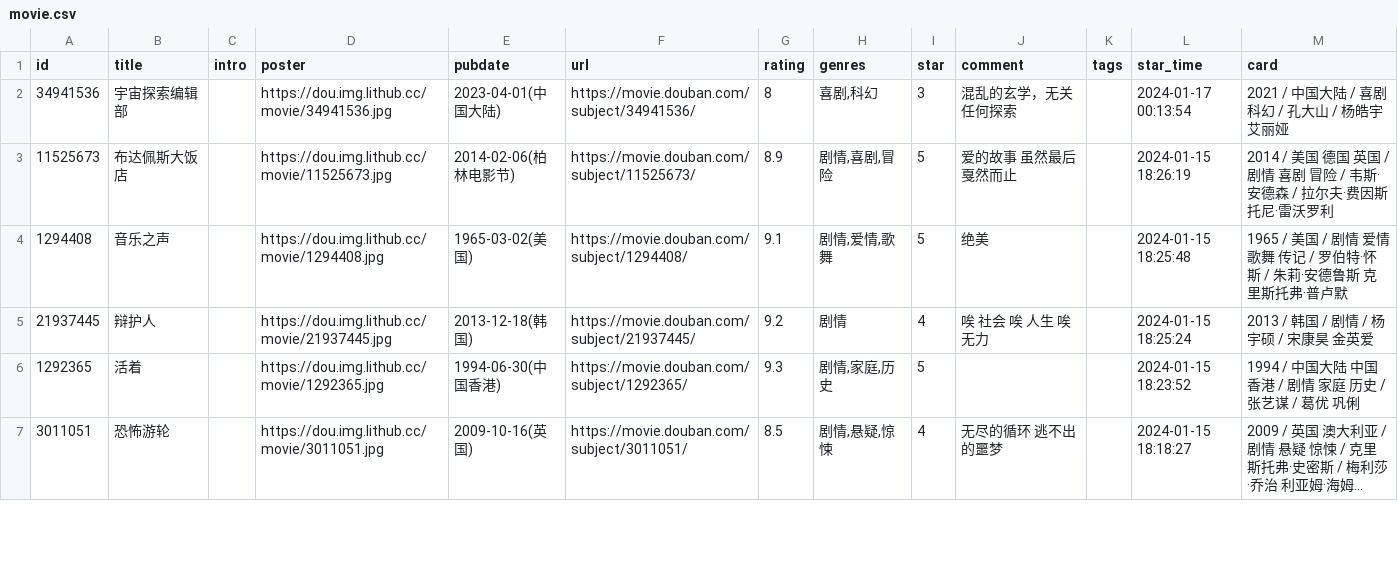
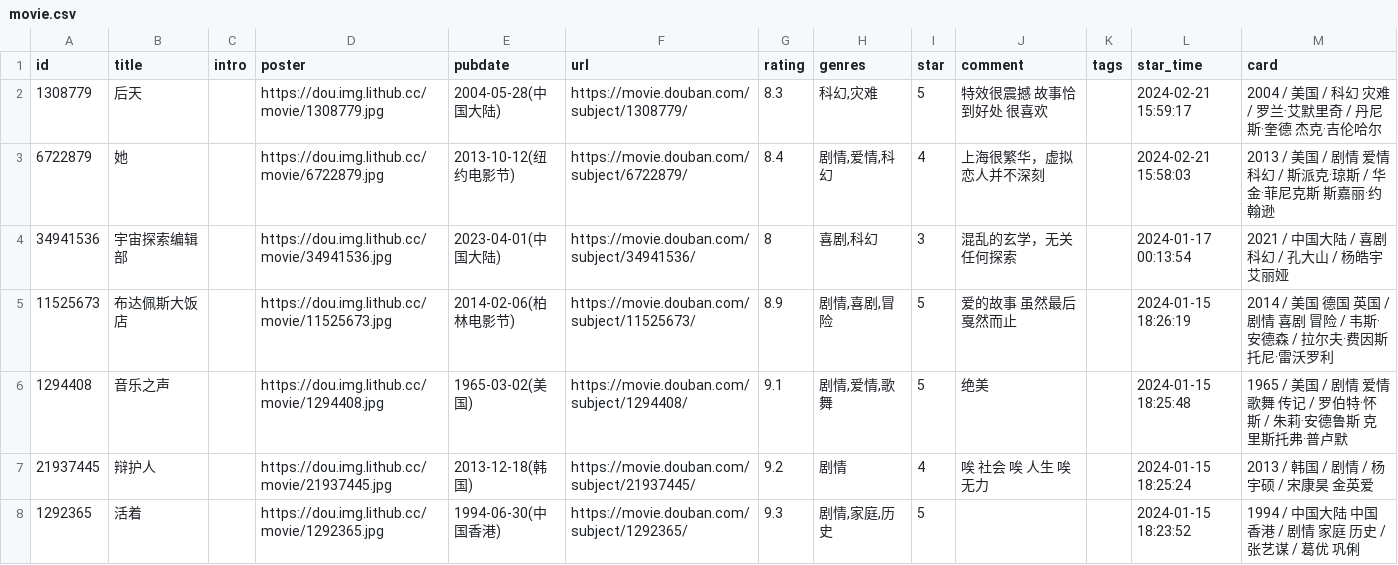
Before and after one commit to BachWV/BachWV.github.io, a CSV file: csv/douban/movie.csv, drawn as a sheet; only a part is shown; the shorter side is filled out with more unchanged rows; long unchanged cells end in ….

Commit message:
chore: update douban data

```diff
--- a/csv/douban/movie.csv
+++ b/csv/douban/movie.csv
@@ -1,2 +1,4 @@
 id,title,intro,poster,pubdate,url,rating,genres,star,comment,tags,star_time,card
+1308779,后天,,https://dou.img.lithub.cc/movie/1308779.jpg,2004-05-28(中国大陆),https://movie.douban.com/subject/1308779/,8.3,"科幻,灾难",5,特效很震撼 故事恰到好处 很喜欢,,2024-02-21 15:59:17,2004 / 美国 / 科幻 灾难 / 罗兰·艾默里奇 / 丹尼斯·奎德 杰克·吉伦哈尔
+6722879,她,,https://dou.img.lithub.cc/movie/6722879.jpg,2013-10-12(纽约电影节),https://movie.douban.com/subject/6722879/,8.4,"剧情,爱情,科幻",4,上海很繁华，虚拟恋人并不深刻,,2024-02-21 15:58:03,2013 / 美国 / 剧情 爱情 科幻 / 斯派克·琼斯 / 华金·菲尼克斯 斯嘉丽·约翰逊
 34941536,宇宙探索编辑部,,https://dou.img.lithub.cc/movie/34941536.jpg,2023-04-01(中国大陆),https://movie.douban.com/subject/34941536/,8,"喜剧,科幻",3,混乱的玄学，无关任何探索,,2024-01-17 00:13:54,2021 / 中国大陆 / 喜剧 科幻 / 孔大山 / 杨皓宇 艾丽娅
```
